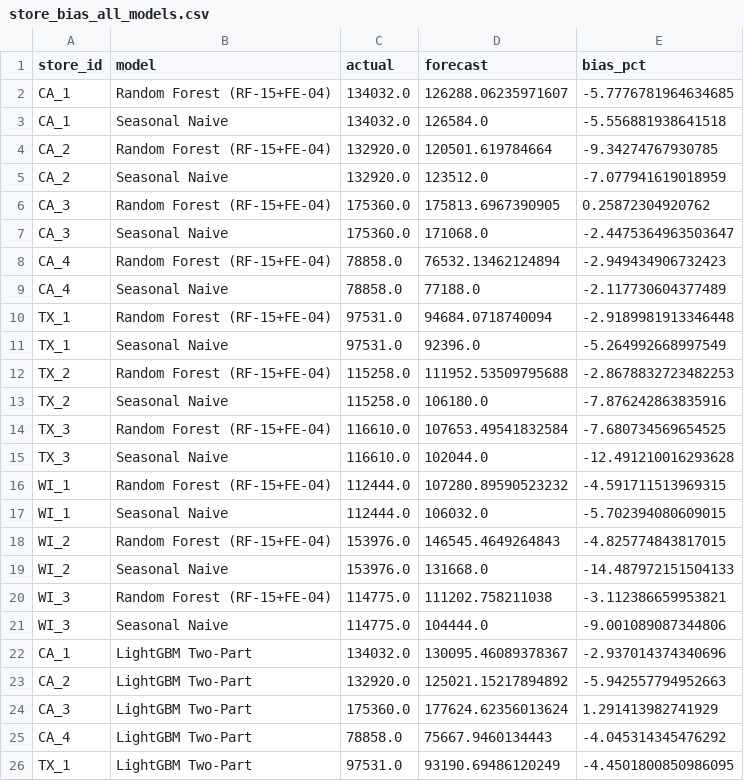
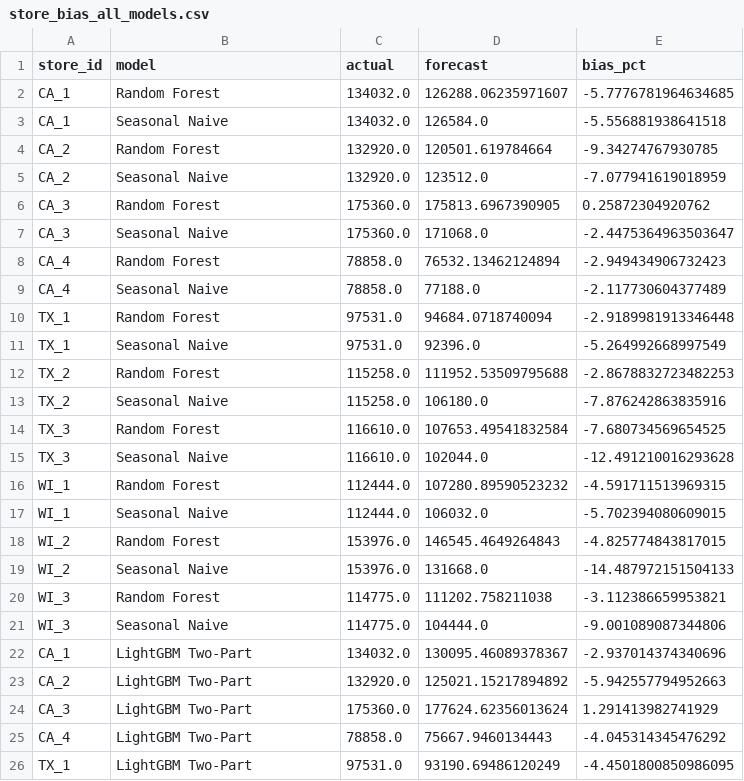
Before and after one commit to 24521081-ui/IS403.R11-M5, a CSV file: comparison/store_bias_all_models.csv, drawn as a sheet; only a part is shown.

Commit message:
Rename Random Forest (RF-15+FE-04) label to Random Forest in comparison

```diff
--- a/comparison/store_bias_all_models.csv
+++ b/comparison/store_bias_all_models.csv
@@ -1,21 +1,21 @@
 store_id,model,actual,forecast,bias_pct
-CA_1,Random Forest (RF-15+FE-04),134032.0,126288.06235971607,-5.7776781964634685
+CA_1,Random Forest,134032.0,126288.06235971607,-5.7776781964634685
 CA_1,Seasonal Naive,134032.0,126584.0,-5.556881938641518
-CA_2,Random Forest (RF-15+FE-04),132920.0,120501.619784664,-9.34274767930785
+CA_2,Random Forest,132920.0,120501.619784664,-9.34274767930785
 CA_2,Seasonal Naive,132920.0,123512.0,-7.077941619018959
-CA_3,Random Forest (RF-15+FE-04),175360.0,175813.6967390905,0.25872304920762
+CA_3,Random Forest,175360.0,175813.6967390905,0.25872304920762
 CA_3,Seasonal Naive,175360.0,171068.0,-2.4475364963503647
-CA_4,Random Forest (RF-15+FE-04),78858.0,76532.13462124894,-2.949434906732423
+CA_4,Random Forest,78858.0,76532.13462124894,-2.949434906732423
 CA_4,Seasonal Naive,78858.0,77188.0,-2.117730604377489
-TX_1,Random Forest (RF-15+FE-04),97531.0,94684.0718740094,-2.9189981913346448
+TX_1,Random Forest,97531.0,94684.0718740094,-2.9189981913346448
 TX_1,Seasonal Naive,97531.0,92396.0,-5.264992668997549
-TX_2,Random Forest (RF-15+FE-04),115258.0,111952.53509795688,-2.8678832723482253
+TX_2,Random Forest,115258.0,111952.53509795688,-2.8678832723482253
 TX_2,Seasonal Naive,115258.0,106180.0,-7.876242863835916
-TX_3,Random Forest (RF-15+FE-04),116610.0,107653.49541832584,-7.680734569654525
+TX_3,Random Forest,116610.0,107653.49541832584,-7.680734569654525
 TX_3,Seasonal Naive,116610.0,102044.0,-12.491210016293628
-WI_1,Random Forest (RF-15+FE-04),112444.0,107280.89590523232,-4.591711513969315
+WI_1,Random Forest,112444.0,107280.89590523232,-4.591711513969315
 WI_1,Seasonal Naive,112444.0,106032.0,-5.702394080609015
-WI_2,Random Forest (RF-15+FE-04),153976.0,146545.4649264843,-4.825774843817015
+WI_2,Random Forest,153976.0,146545.4649264843,-4.825774843817015
 WI_2,Seasonal Naive,153976.0,131668.0,-14.487972151504133
-WI_3,Random Forest (RF-15+FE-04),114775.0,111202.758211038,-3.112386659953821
+WI_3,Random Forest,114775.0,111202.758211038,-3.112386659953821
 WI_3,Seasonal Naive,114775.0,104444.0,-9.001089087344806
```
Also changed, not shown: comparison/category_all_models.csv, comparison/daily_all_models.csv, 11 other files.
